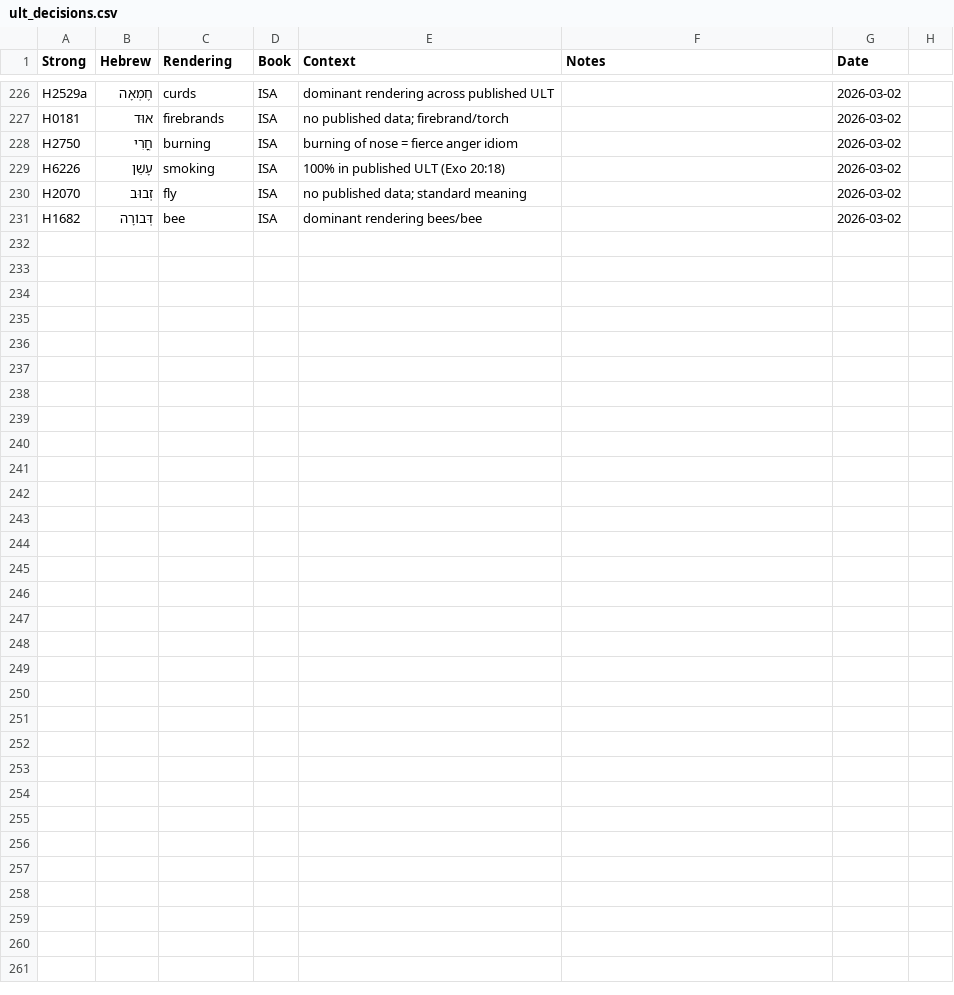
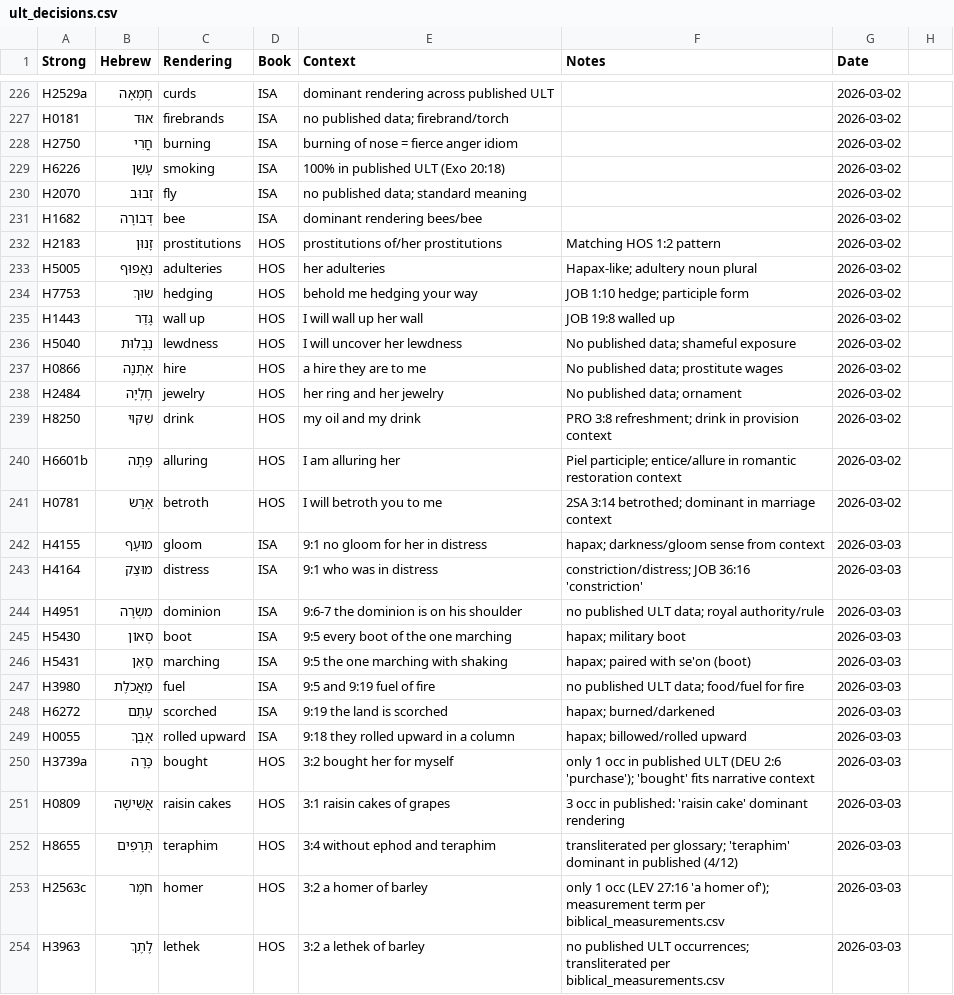
Before and after one commit to unfoldingWord/bp-assistant-skills, a CSV file: data/quick-ref/ult_decisions.csv, drawn as a sheet; only a part is shown, gaps mark what is left out; the diff names each change by its address in the sheet, - before the commit and + after, or states it on an @@ line.

```diff
--- a/data/quick-ref/ult_decisions.csv
+++ b/data/quick-ref/ult_decisions.csv
+row 232: H2183 | זָנוּן | prostitutions | HOS | prostitutions of/her prostitutions | Matching HOS 1:2 pattern | 2026-03-02
+row 233: H5005 | נַאֲפוּף | adulteries | HOS | her adulteries | Hapax-like; adultery noun plural | 2026-03-02
+row 234: H7753 | שׂוּךְ | hedging | HOS | behold me hedging your way | JOB 1:10 hedge; participle form | 2026-03-02
+row 235: H1443 | גָּדַר | wall up | HOS | I will wall up her wall | JOB 19:8 walled up | 2026-03-02
+row 236: H5040 | נַבְלוּת | lewdness | HOS | I will uncover her lewdness | No published data; shameful exposure | 2026-03-02
+row 237: H0866 | אֶתְנָה | hire | HOS | a hire they are to me | No published data; prostitute wages | 2026-03-02
+row 238: H2484 | חֶלְיָה | jewelry | HOS | her ring and her jewelry | No published data; ornament | 2026-03-02
+row 239: H8250 | שִׁקּוּי | drink | HOS | my oil and my drink | PRO 3:8 refreshment; drink in provision context | 2026-03-02
+row 240: H6601b | פָּתָה | alluring | HOS | I am alluring her | Piel participle; entice/allure in romantic restoration context | 2026-03-02
+row 241: H0781 | אָרַשׂ | betroth | HOS | I will betroth you to me | 2SA 3:14 betrothed; dominant in marriage context | 2026-03-02
+row 242: H4155 | מוּעָף | gloom | ISA | 9:1 no gloom for her in distress | hapax; darkness/gloom sense from context | 2026-03-03
+row 243: H4164 | מוּצַק | distress | ISA | 9:1 who was in distress | constriction/distress; JOB 36:16 'constriction' | 2026-03-03
+row 244: H4951 | מִשְׂרָה | dominion | ISA | 9:6-7 the dominion is on his shoulder | no published ULT data; royal authority/rule | 2026-03-03
+row 245: H5430 | סְאוֹן | boot | ISA | 9:5 every boot of the one marching | hapax; military boot | 2026-03-03
+row 246: H5431 | סָאַן | marching | ISA | 9:5 the one marching with shaking | hapax; paired with se'on (boot) | 2026-03-03
+row 247: H3980 | מַאֲכֹלֶת | fuel | ISA | 9:5 and 9:19 fuel of fire | no published ULT data; food/fuel for fire | 2026-03-03
+row 248: H6272 | עָתַם | scorched | ISA | 9:19 the land is scorched | hapax; burned/darkened | 2026-03-03
+row 249: H0055 | אָבַךְ | rolled upward | ISA | 9:18 they rolled upward in a column | hapax; billowed/rolled upward | 2026-03-03
+row 250: H3739a | כָּרָה | bought | HOS | 3:2 bought her for myself | only 1 occ in published ULT (DEU 2:6 'purchase'); 'bought' fits narrative context | 2026-03-03
+row 251: H0809 | אֲשִׁישָׁה | raisin cakes | HOS | 3:1 raisin cakes of grapes | 3 occ in published: 'raisin cake' dominant rendering | 2026-03-03
+row 252: H8655 | תְּרָפִים | teraphim | HOS | 3:4 without ephod and teraphim | transliterated per glossary; 'teraphim' dominant in published (4/12) | 2026-03-03
+row 253: H2563c | חֹמֶר | homer | HOS | 3:2 a homer of barley | only 1 occ (LEV 27:16 'a homer of'); measurement term per biblical_measurements.csv | 2026-03-03
+row 254: H3963 | לֶתֶךְ | lethek | HOS | 3:2 a lethek of barley | no published ULT occurrences; transliterated per biblical_measurements.csv | 2026-03-03
```
Also changed, not shown: 3 other files.
